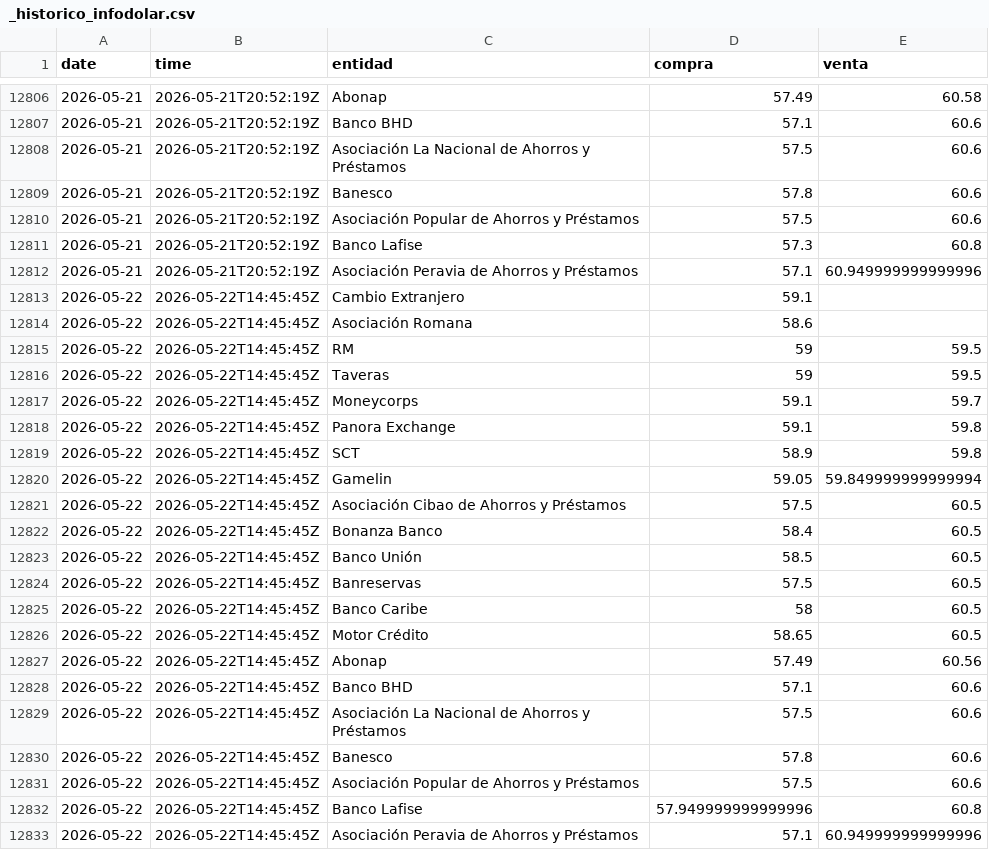
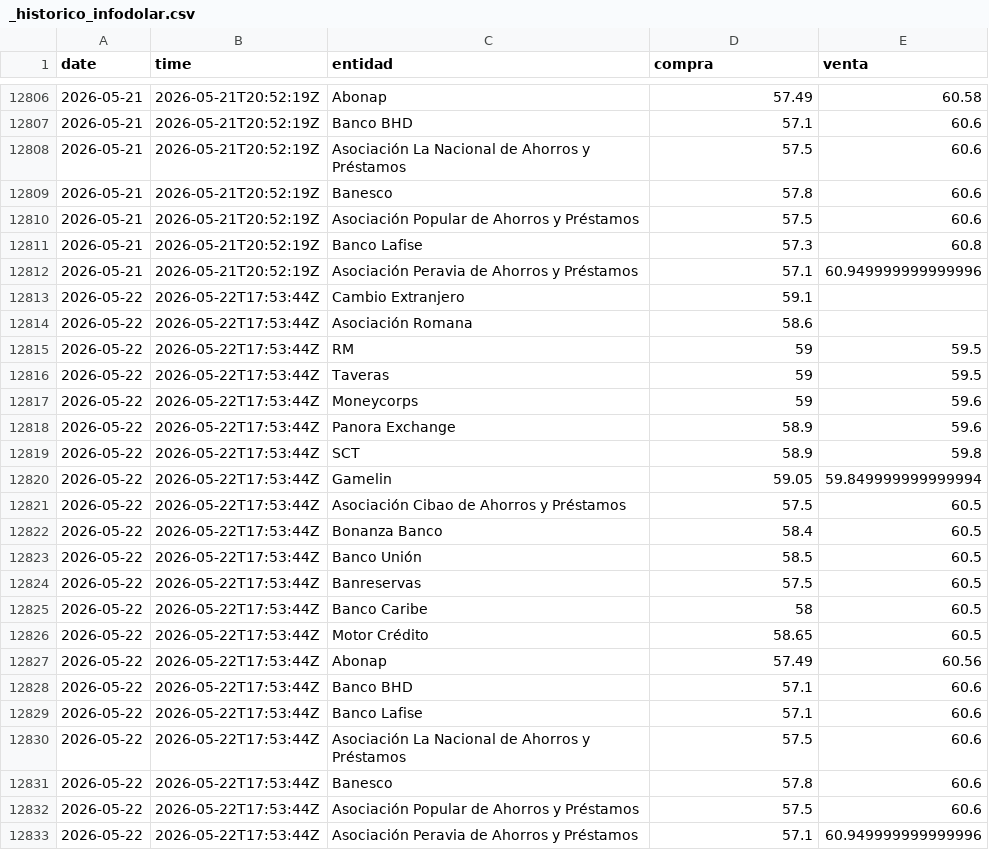
Before and after one commit to emilarmando03/webscraping-tc2, a CSV file: data/infodolar/_historico_infodolar.csv, drawn as a sheet; only a part is shown, gaps mark what is left out.

```diff
--- a/data/infodolar/_historico_infodolar.csv
+++ b/data/infodolar/_historico_infodolar.csv
@@ -12812,22 +12812,22 @@ date,time,entidad,compra,venta
 2026-05-21,2026-05-21T20:52:19Z,Asociación Peravia de Ahorros y Préstamos,57.1,60.949999999999996
-2026-05-22,2026-05-22T14:45:45Z,Cambio Extranjero,59.1,
-2026-05-22,2026-05-22T14:45:45Z,Asociación Romana,58.6,
-2026-05-22,2026-05-22T14:45:45Z,RM,59,59.5
-2026-05-22,2026-05-22T14:45:45Z,Taveras,59,59.5
-2026-05-22,2026-05-22T14:45:45Z,Moneycorps,59.1,59.7
-2026-05-22,2026-05-22T14:45:45Z,Panora Exchange,59.1,59.8
-2026-05-22,2026-05-22T14:45:45Z,SCT,58.9,59.8
-2026-05-22,2026-05-22T14:45:45Z,Gamelin,59.05,59.849999999999994
-2026-05-22,2026-05-22T14:45:45Z,Asociación Cibao de Ahorros y Préstamos,57.5,60.5
-2026-05-22,2026-05-22T14:45:45Z,Bonanza Banco,58.4,60.5
-2026-05-22,2026-05-22T14:45:45Z,Banco Unión,58.5,60.5
-2026-05-22,2026-05-22T14:45:45Z,Banreservas,57.5,60.5
-2026-05-22,2026-05-22T14:45:45Z,Banco Caribe,58,60.5
-2026-05-22,2026-05-22T14:45:45Z,Motor Crédito,58.65,60.5
-2026-05-22,2026-05-22T14:45:45Z,Abonap,57.49,60.56
-2026-05-22,2026-05-22T14:45:45Z,Banco BHD,57.1,60.6
-2026-05-22,2026-05-22T14:45:45Z,Asociación La Nacional de Ahorros y Préstamos,57.5,60.6
-2026-05-22,2026-05-22T14:45:45Z,Banesco,57.8,60.6
-2026-05-22,2026-05-22T14:45:45Z,Asociación Popular de Ahorros y Préstamos,57.5,60.6
-2026-05-22,2026-05-22T14:45:45Z,Banco Lafise,57.949999999999996,60.8
-2026-05-22,2026-05-22T14:45:45Z,Asociación Peravia de Ahorros y Préstamos,57.1,60.949999999999996
+2026-05-22,2026-05-22T17:53:44Z,Cambio Extranjero,59.1,
+2026-05-22,2026-05-22T17:53:44Z,Asociación Romana,58.6,
+2026-05-22,2026-05-22T17:53:44Z,RM,59,59.5
+2026-05-22,2026-05-22T17:53:44Z,Taveras,59,59.5
+2026-05-22,2026-05-22T17:53:44Z,Moneycorps,59,59.6
+2026-05-22,2026-05-22T17:53:44Z,Panora Exchange,58.9,59.6
+2026-05-22,2026-05-22T17:53:44Z,SCT,58.9,59.8
+2026-05-22,2026-05-22T17:53:44Z,Gamelin,59.05,59.849999999999994
+2026-05-22,2026-05-22T17:53:44Z,Asociación Cibao de Ahorros y Préstamos,57.5,60.5
+2026-05-22,2026-05-22T17:53:44Z,Bonanza Banco,58.4,60.5
+2026-05-22,2026-05-22T17:53:44Z,Banco Unión,58.5,60.5
+2026-05-22,2026-05-22T17:53:44Z,Banreservas,57.5,60.5
+2026-05-22,2026-05-22T17:53:44Z,Banco Caribe,58,60.5
+2026-05-22,2026-05-22T17:53:44Z,Motor Crédito,58.65,60.5
+2026-05-22,2026-05-22T17:53:44Z,Abonap,57.49,60.56
+2026-05-22,2026-05-22T17:53:44Z,Banco BHD,57.1,60.6
+2026-05-22,2026-05-22T17:53:44Z,Banco Lafise,57.1,60.6
+2026-05-22,2026-05-22T17:53:44Z,Asociación La Nacional de Ahorros y Préstamos,57.5,60.6
+2026-05-22,2026-05-22T17:53:44Z,Banesco,57.8,60.6
+2026-05-22,2026-05-22T17:53:44Z,Asociación Popular de Ahorros y Préstamos,57.5,60.6
+2026-05-22,2026-05-22T17:53:44Z,Asociación Peravia de Ahorros y Préstamos,57.1,60.949999999999996
```
Also changed, not shown: data/from_banks/_historico_from_banks.csv, data/from_banks/csv/2026-05-22.csv, 7 other files.
